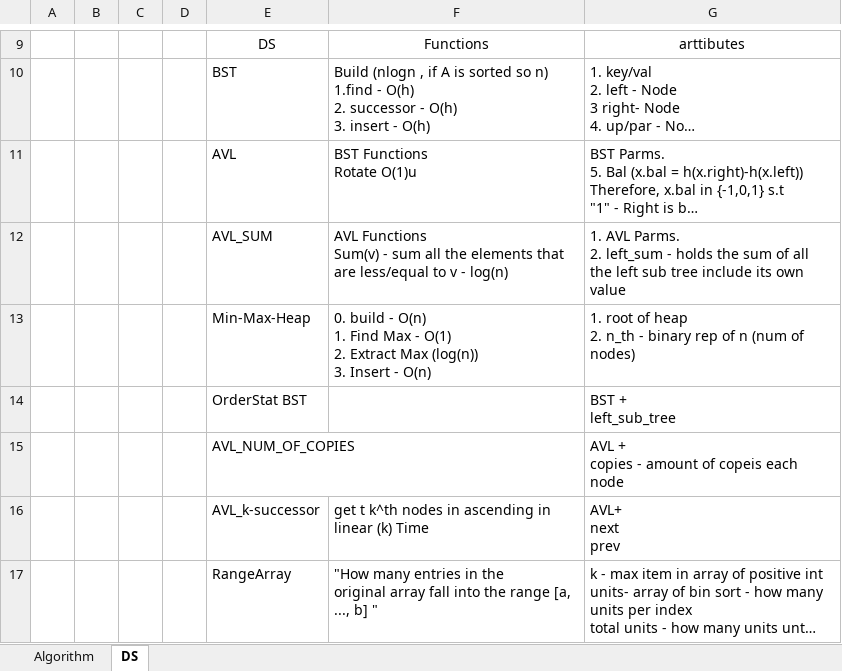
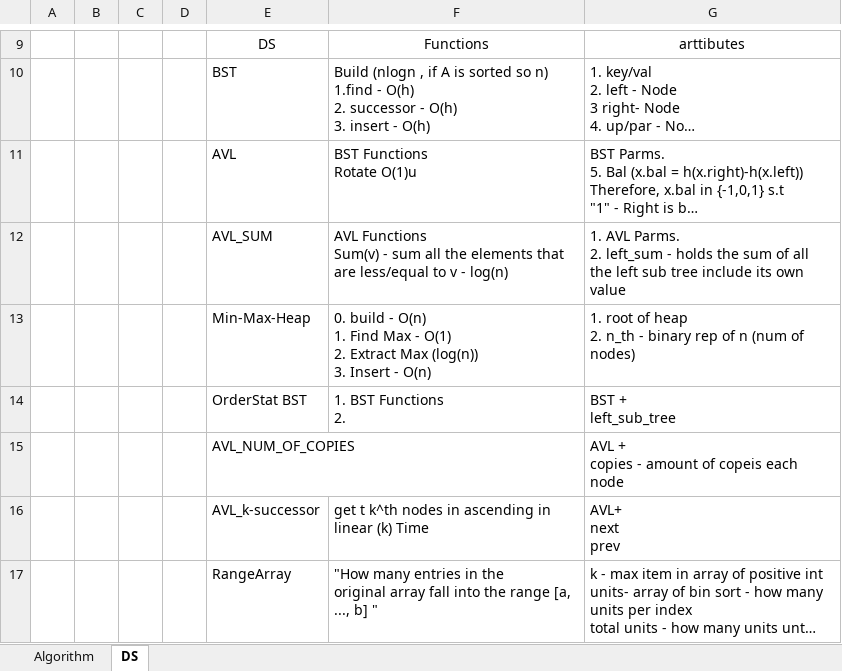
Before and after one commit to liorkesten/Dast-Python, an Excel workbook: Table - Algos and DS.xlsx, sheet DS, drawn as a sheet; only a part is shown, gaps mark what is left out; long unchanged cells end in …; values as stored, in another font and other column widths than the file's, no borders; table styles not drawn; ↵ is a line break in a cell; the diff names each change by its address in the sheet, - before the commit and + after, or states it on an @@ line.

```diff
--- a/Table - Algos and DS.xlsx (sheet DS)
+++ b/Table - Algos and DS.xlsx (sheet DS)
-F14: (empty)
+F14: 1. BST Functions ↵ 2.
```
Also changed, not shown: 10 other files.
